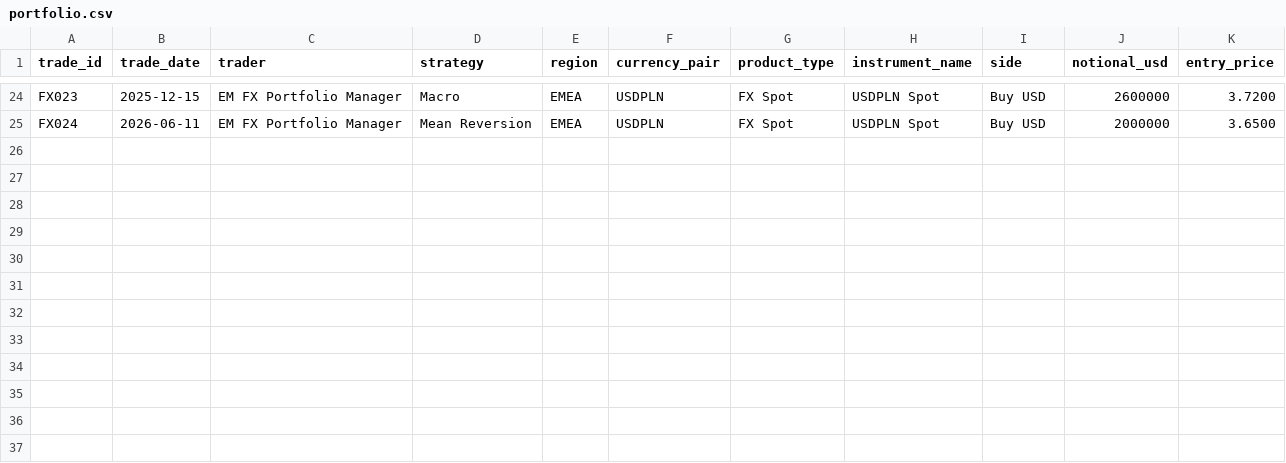
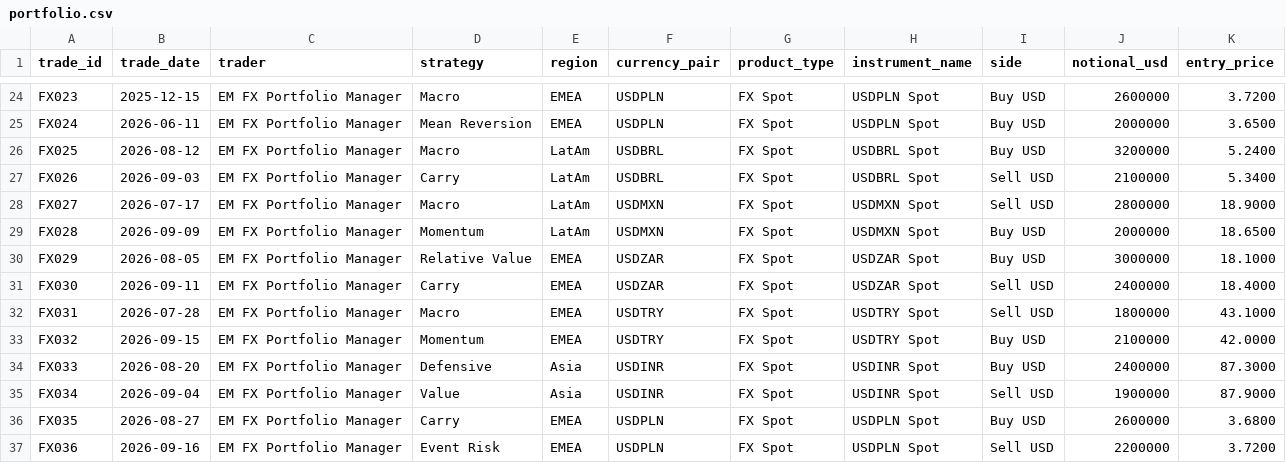
Before and after one commit to weiyuanoh/FX-Portfolio-Monitoring, a CSV file: data/portfolio.csv, drawn as a sheet; only a part is shown, gaps mark what is left out.

```diff
--- a/data/portfolio.csv
+++ b/data/portfolio.csv
@@ -25 +25,13 @@ FX023,2025-12-15,EM FX Portfolio Manager,Macro,EMEA,USDPLN,FX Spot,USDPLN Spot,B
 FX024,2026-06-11,EM FX Portfolio Manager,Mean Reversion,EMEA,USDPLN,FX Spot,USDPLN Spot,Buy USD,2000000,3.6500
+FX025,2026-08-12,EM FX Portfolio Manager,Macro,LatAm,USDBRL,FX Spot,USDBRL Spot,Buy USD,3200000,5.2400
+FX026,2026-09-03,EM FX Portfolio Manager,Carry,LatAm,USDBRL,FX Spot,USDBRL Spot,Sell USD,2100000,5.3400
+FX027,2026-07-17,EM FX Portfolio Manager,Macro,LatAm,USDMXN,FX Spot,USDMXN Spot,Sell USD,2800000,18.9000
+FX028,2026-09-09,EM FX Portfolio Manager,Momentum,LatAm,USDMXN,FX Spot,USDMXN Spot,Buy USD,2000000,18.6500
+FX029,2026-08-05,EM FX Portfolio Manager,Relative Value,EMEA,USDZAR,FX Spot,USDZAR Spot,Buy USD,3000000,18.1000
+FX030,2026-09-11,EM FX Portfolio Manager,Carry,EMEA,USDZAR,FX Spot,USDZAR Spot,Sell USD,2400000,18.4000
+FX031,2026-07-28,EM FX Portfolio Manager,Macro,EMEA,USDTRY,FX Spot,USDTRY Spot,Sell USD,1800000,43.1000
+FX032,2026-09-15,EM FX Portfolio Manager,Momentum,EMEA,USDTRY,FX Spot,USDTRY Spot,Buy USD,2100000,42.0000
+FX033,2026-08-20,EM FX Portfolio Manager,Defensive,Asia,USDINR,FX Spot,USDINR Spot,Buy USD,2400000,87.3000
+FX034,2026-09-04,EM FX Portfolio Manager,Value,Asia,USDINR,FX Spot,USDINR Spot,Sell USD,1900000,87.9000
+FX035,2026-08-27,EM FX Portfolio Manager,Carry,EMEA,USDPLN,FX Spot,USDPLN Spot,Buy USD,2600000,3.6800
+FX036,2026-09-16,EM FX Portfolio Manager,Event Risk,EMEA,USDPLN,FX Spot,USDPLN Spot,Sell USD,2200000,3.7200
```
Also changed, not shown: 3 other files.
